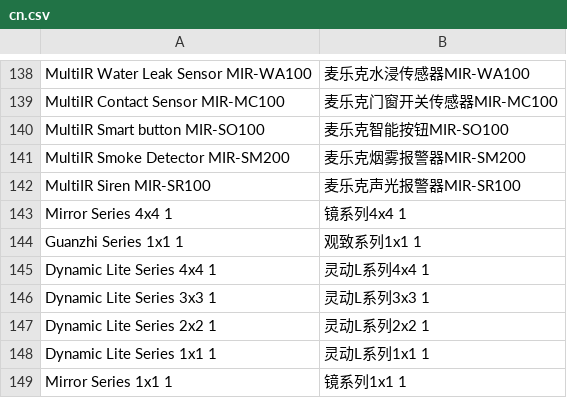
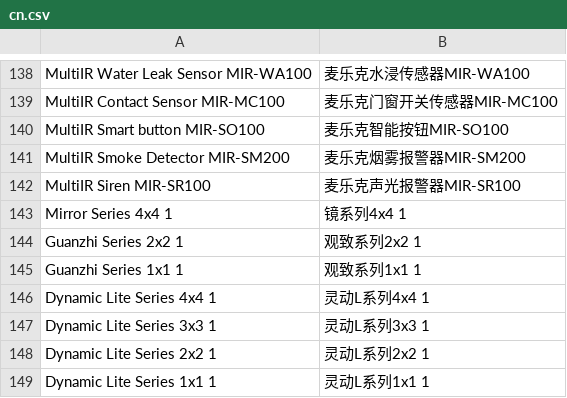
Before and after one commit to SmartThingsCommunity/SmartThingsEdgeDrivers, a CSV file: tools/localizations/cn.csv, drawn as a sheet; only a part is shown, gaps mark what is left out; the shorter side is filled out with more unchanged rows; the diff names each change by its address in the sheet, - before the commit and + after, or states it on an @@ line.

```diff
--- a/tools/localizations/cn.csv
+++ b/tools/localizations/cn.csv
+row 144: Guanzhi Series 2x2 1 | 观致系列2x2 1
```
Also changed, not shown: 2 other files.
